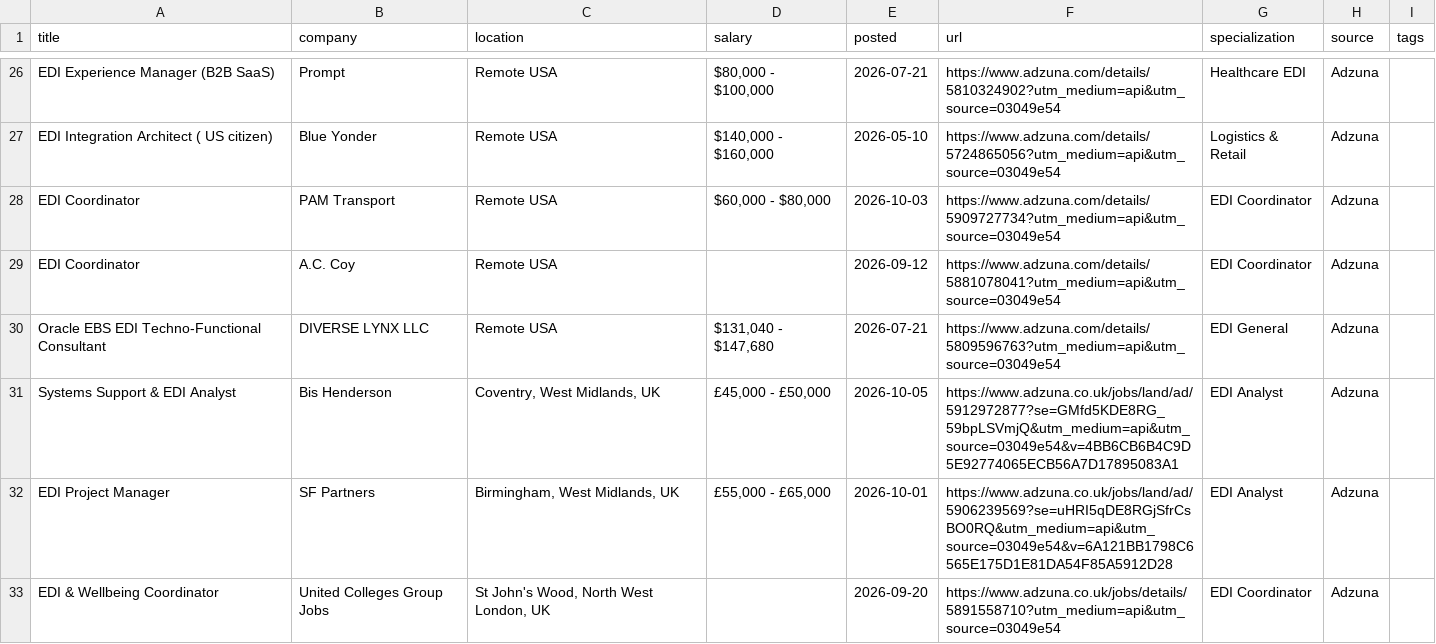
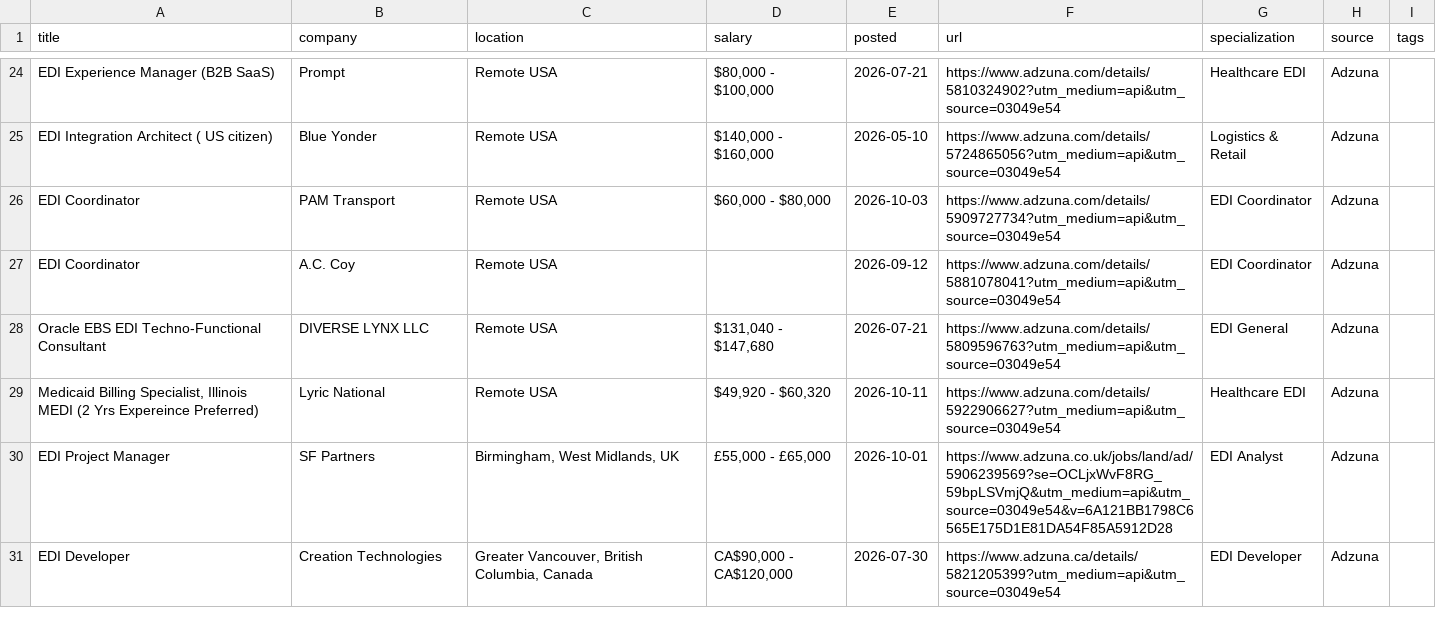
Before and after one commit to remoteediproject-ctrl/remoteedi-jobs, a CSV file: edi_jobs_all.csv, drawn as a sheet; only a part is shown, gaps mark what is left out; the shorter side is filled out with more unchanged rows; the diff covers the shown part only.

```diff
--- a/edi_jobs_all.csv
+++ b/edi_jobs_all.csv
@@ -30,4 +28,3 @@ EDI Coordinator,A.C. Coy,Remote USA,,2026-09-12,https://www.adzuna.com/details/5
 Oracle EBS EDI Techno-Functional Consultant,DIVERSE LYNX LLC,Remote USA,"$131,040 - $147,680",2026-07-21,https://www.adzuna.com/details/5809596763?utm_medium=api&utm_source=03049e54,EDI General,Adzuna,
-Systems Support & EDI Analyst,Bis Henderson,"Coventry, West Midlands, UK","£45,000 - £50,000",2026-10-05,https://www.adzuna.co.uk/jobs/land/ad/5912972877?se=GMfd5KDE8RG_59bpLSVmjQ&utm_medium=api&utm_source=03049e54&v=4BB6CB6B4C9D5E92774065ECB56A7D17895083A1,EDI Analyst,Adzuna,
-EDI Project Manager,SF Partners,"Birmingham, West Midlands, UK","£55,000 - £65,000",2026-10-01,https://www.adzuna.co.uk/jobs/land/ad/5906239569?se=uHRI5qDE8RGjSfrCsBO0RQ&utm_medium=api&utm_source=03049e54&v=6A121BB1798C6565E175D1E81DA54F85A5912D28,EDI Analyst,Adzuna,
-EDI & Wellbeing Coordinator,United Colleges Group Jobs,"St John's Wood, North West London, UK",,2026-09-20,https://www.adzuna.co.uk/jobs/details/5891558710?utm_medium=api&utm_source=03049e54,EDI Coordinator,Adzuna,
+"Medicaid Billing Specialist, Illinois MEDI (2 Yrs Expereince Preferred)",Lyric National,Remote USA,"$49,920 - $60,320",2026-10-11,https://www.adzuna.com/details/5922906627?utm_medium=api&utm_source=03049e54,Healthcare EDI,Adzuna,
+EDI Project Manager,SF Partners,"Birmingham, West Midlands, UK","£55,000 - £65,000",2026-10-01,https://www.adzuna.co.uk/jobs/land/ad/5906239569?se=OCLjxWvF8RG_59bpLSVmjQ&utm_medium=api&utm_source=03049e54&v=6A121BB1798C6565E175D1E81DA54F85A5912D28,EDI Analyst,Adzuna,
```
Also changed, not shown: 4 added rows, 12 removed rows and 50 edited cells elsewhere in this file, 2 other files.
